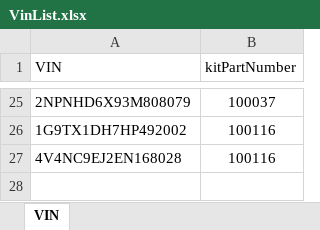
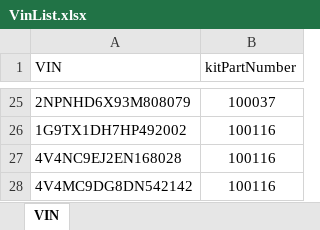
Before and after one commit to HorvathDawson/vin-kit-number-decoder, an Excel workbook: VinList.xlsx, sheet VIN, drawn as a sheet; only a part is shown, gaps mark what is left out; values as stored, in another font and other column widths than the file's, no borders; the diff names each change by its address in the sheet, - before the commit and + after, or states it on an @@ line.

```diff
--- a/VinList.xlsx (sheet VIN)
+++ b/VinList.xlsx (sheet VIN)
+row 28: 4V4MC9DG8DN542142 | 100116
```
Also changed, not shown: 6 other files.
